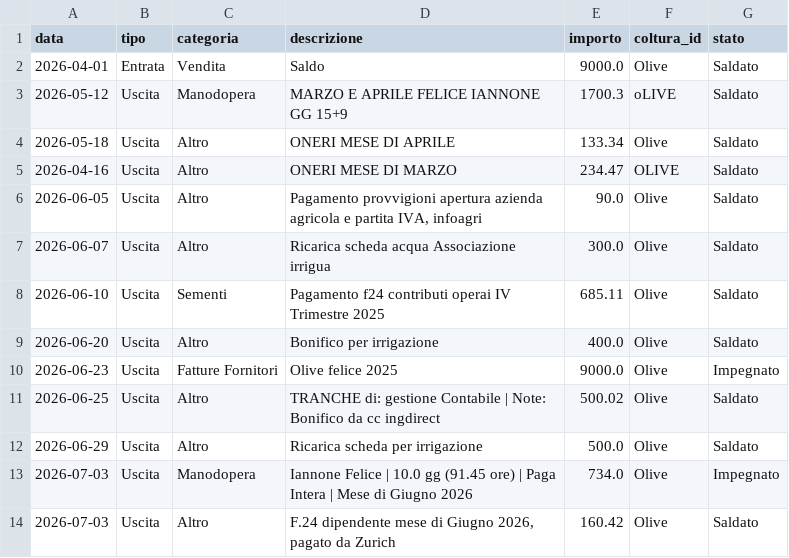
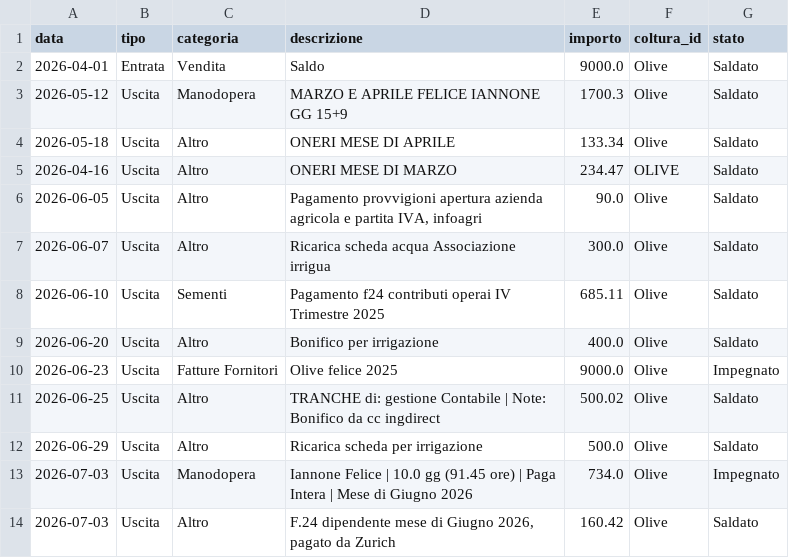
Before and after one commit to antonellomazzilli-bit/agri-finance, a CSV file: database.csv, drawn as a sheet.

Commit message:
Modificato movimento ID: 1

```diff
--- a/database.csv
+++ b/database.csv
@@ -2,3 +2,3 @@ data,tipo,categoria,descrizione,importo,coltura_id,stato
 2026-04-01,Entrata,Vendita,Saldo,9000.0,Olive,Saldato
-2026-05-12,Uscita,Manodopera,MARZO E APRILE FELICE IANNONE GG 15+9,1700.3,oLIVE,Saldato
+2026-05-12,Uscita,Manodopera,MARZO E APRILE FELICE IANNONE GG 15+9,1700.3,Olive,Saldato
 2026-05-18,Uscita,Altro,ONERI MESE DI APRILE,133.34,Olive,Saldato
```
